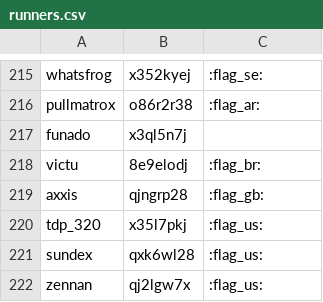
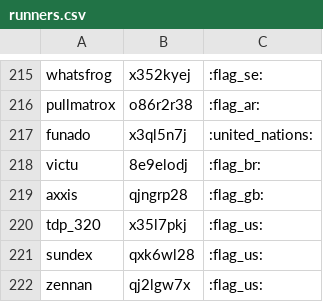
Before and after one commit to FernE047/SrcLbMaker, a CSV file: runners.csv, drawn as a sheet; only a part is shown, gaps mark what is left out; the diff covers the shown part only.

Commit message:
added :united_nations: for those who don't have flag.

```diff
--- a/runners.csv
+++ b/runners.csv
@@ -216,3 +216,3 @@ whatsfrog,x352kyej,:flag_se:
 pullmatrox,o86r2r38,:flag_ar:
-funado,x3ql5n7j,
+funado,x3ql5n7j,:united_nations:
 victu,8e9elodj,:flag_br:
```
Also changed, not shown: 8 edited cells elsewhere in this file.
